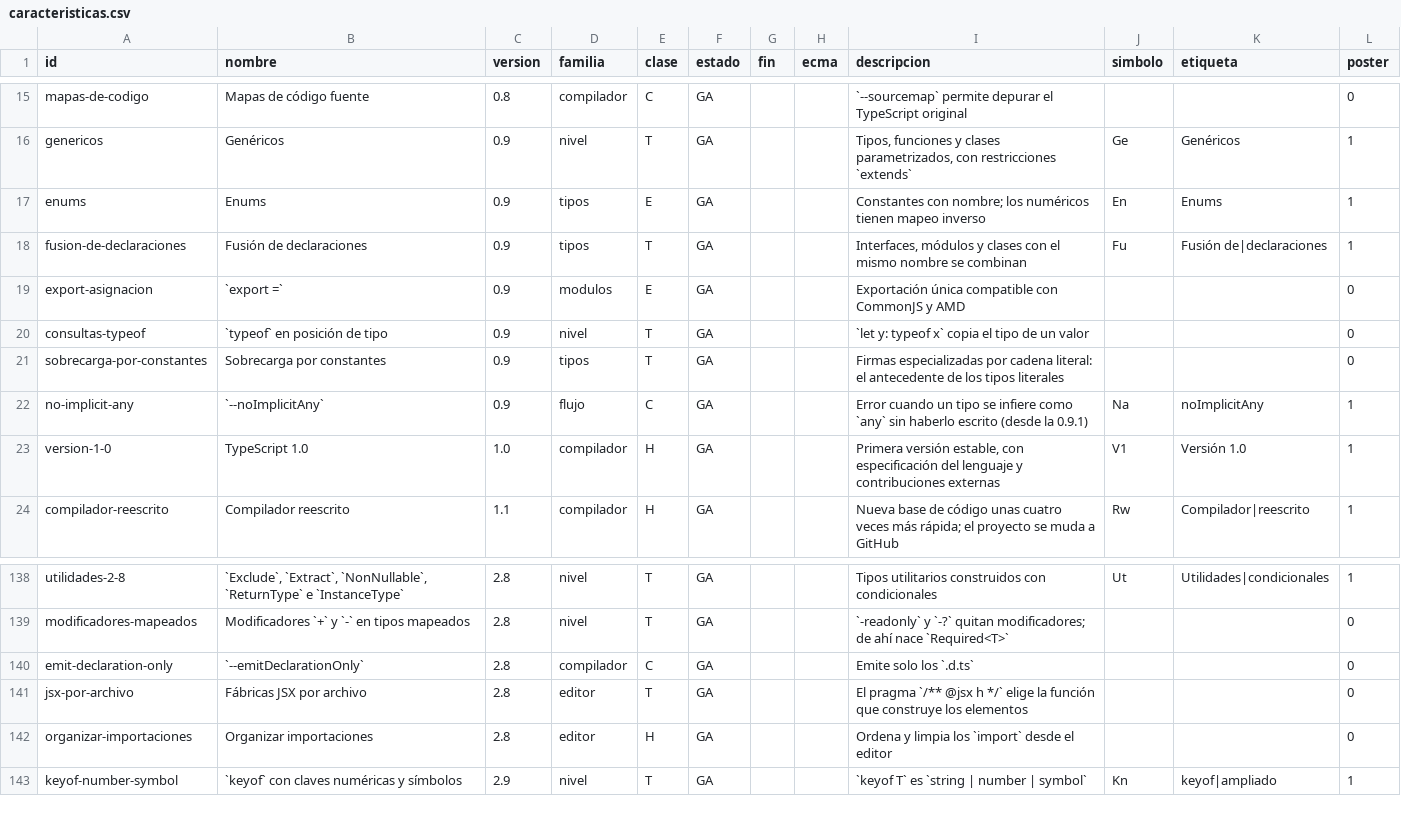
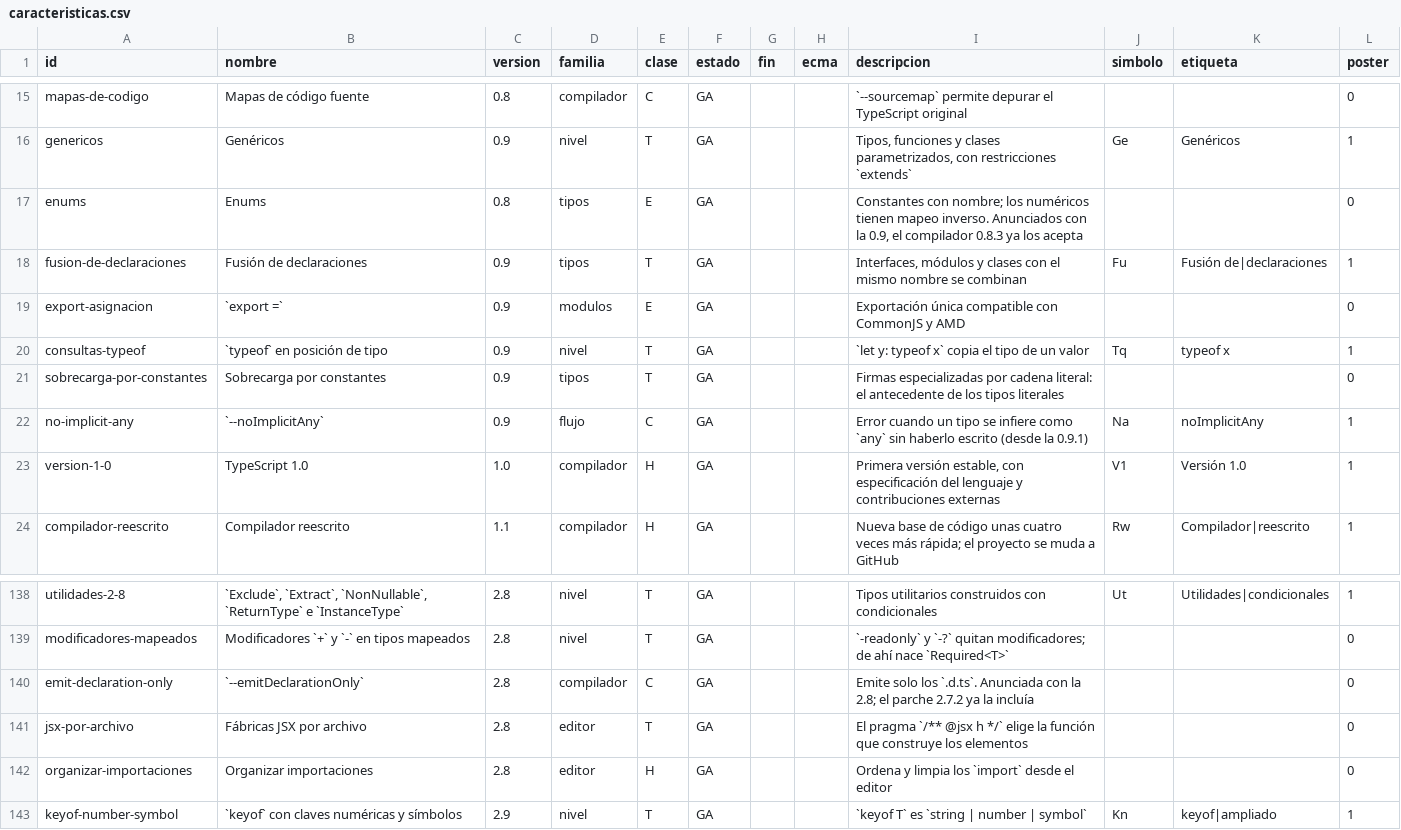
Before and after one commit to CristianSifuentes/TypescriptLabs, a CSV file: data/caracteristicas.csv, drawn as a sheet; only a part is shown, gaps mark what is left out.

```diff
--- a/data/caracteristicas.csv
+++ b/data/caracteristicas.csv
@@ -16,6 +16,6 @@ mapas-de-codigo,Mapas de código fuente,0.8,compilador,C,GA,,,"`--sourcemap` per
 genericos,Genéricos,0.9,nivel,T,GA,,,"Tipos, funciones y clases parametrizados, con restricciones `extends`",Ge,Genéricos,1
-enums,Enums,0.9,tipos,E,GA,,,"Constantes con nombre; los numéricos tienen mapeo inverso",En,Enums,1
+enums,Enums,0.8,tipos,E,GA,,,"Constantes con nombre; los numéricos tienen mapeo inverso. Anunciados con la 0.9, el compilador 0.8.3 ya los acepta",,,0
 fusion-de-declaraciones,Fusión de declaraciones,0.9,tipos,T,GA,,,"Interfaces, módulos y clases con el mismo nombre se combinan",Fu,Fusión de|declaraciones,1
 export-asignacion,`export =`,0.9,modulos,E,GA,,,"Exportación única compatible con CommonJS y AMD",,,0
-consultas-typeof,`typeof` en posición de tipo,0.9,nivel,T,GA,,,"`let y: typeof x` copia el tipo de un valor",,,0
+consultas-typeof,`typeof` en posición de tipo,0.9,nivel,T,GA,,,"`let y: typeof x` copia el tipo de un valor",Tq,typeof x,1
 sobrecarga-por-constantes,Sobrecarga por constantes,0.9,tipos,T,GA,,,"Firmas especializadas por cadena literal: el antecedente de los tipos literales",,,0
@@ -139,3 +139,3 @@ utilidades-2-8,"`Exclude`, `Extract`, `NonNullable`, `ReturnType` e `InstanceTyp
 modificadores-mapeados,Modificadores `+` y `-` en tipos mapeados,2.8,nivel,T,GA,,,"`-readonly` y `-?` quitan modificadores; de ahí nace `Required<T>`",,,0
-emit-declaration-only,`--emitDeclarationOnly`,2.8,compilador,C,GA,,,"Emite solo los `.d.ts`",,,0
+emit-declaration-only,`--emitDeclarationOnly`,2.8,compilador,C,GA,,,"Emite solo los `.d.ts`. Anunciada con la 2.8; el parche 2.7.2 ya la incluía",,,0
 jsx-por-archivo,Fábricas JSX por archivo,2.8,editor,T,GA,,,"El pragma `/** @jsx h */` elige la función que construye los elementos",,,0
```
Also changed, not shown: 4 other files.
